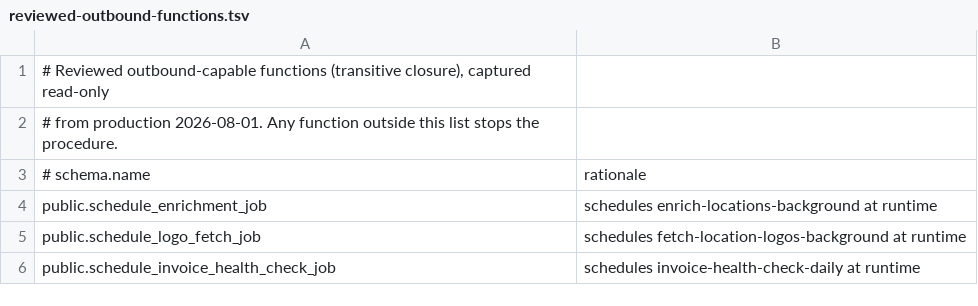
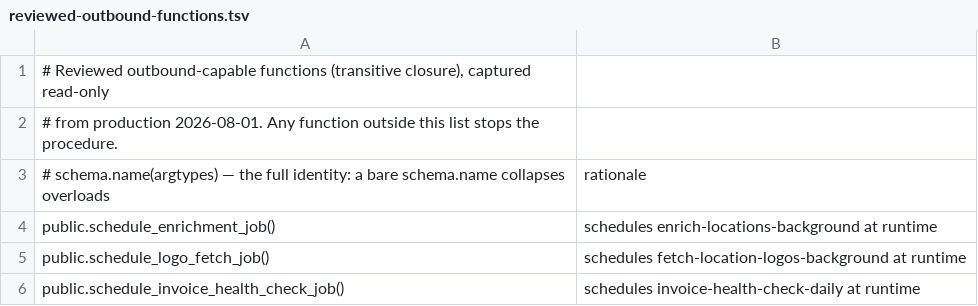
Before and after one commit to joranhofman87/padeltrainer-independent, a TSV file: scripts/rollout/notif-10ca3/clone-safety/reviewed-outbound-functions.tsv, drawn as a sheet.

```diff
--- a/scripts/rollout/notif-10ca3/clone-safety/reviewed-outbound-functions.tsv
+++ b/scripts/rollout/notif-10ca3/clone-safety/reviewed-outbound-functions.tsv
@@ -2,5 +2,5 @@
 # from production 2026-08-01. Any function outside this list stops the procedure.
-# schema.name	rationale
-public.schedule_enrichment_job	schedules enrich-locations-background at runtime
-public.schedule_logo_fetch_job	schedules fetch-location-logos-background at runtime
-public.schedule_invoice_health_check_job	schedules invoice-health-check-daily at runtime
+# schema.name(argtypes)  — the full identity: a bare schema.name collapses overloads	rationale
+public.schedule_enrichment_job()	schedules enrich-locations-background at runtime
+public.schedule_logo_fetch_job()	schedules fetch-location-logos-background at runtime
+public.schedule_invoice_health_check_job()	schedules invoice-health-check-daily at runtime
```
Also changed, not shown: 4 other files.
